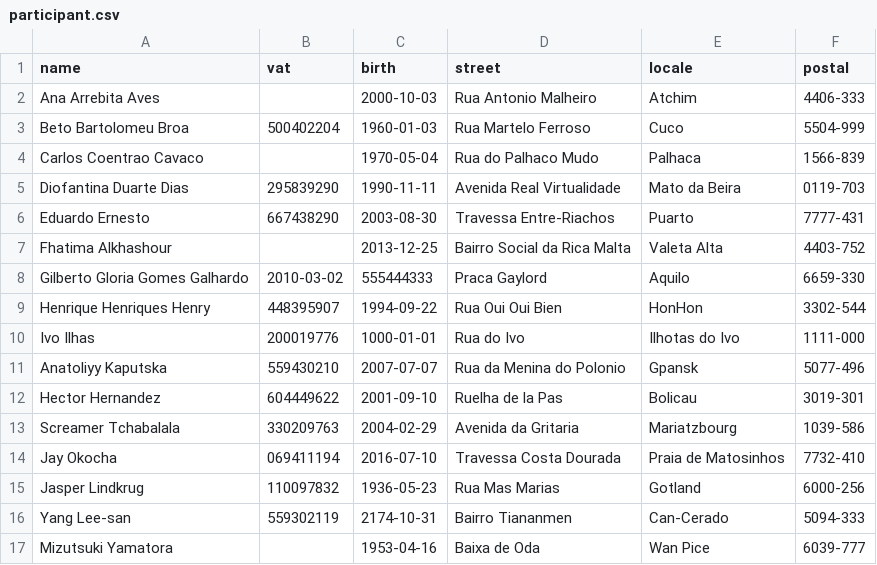
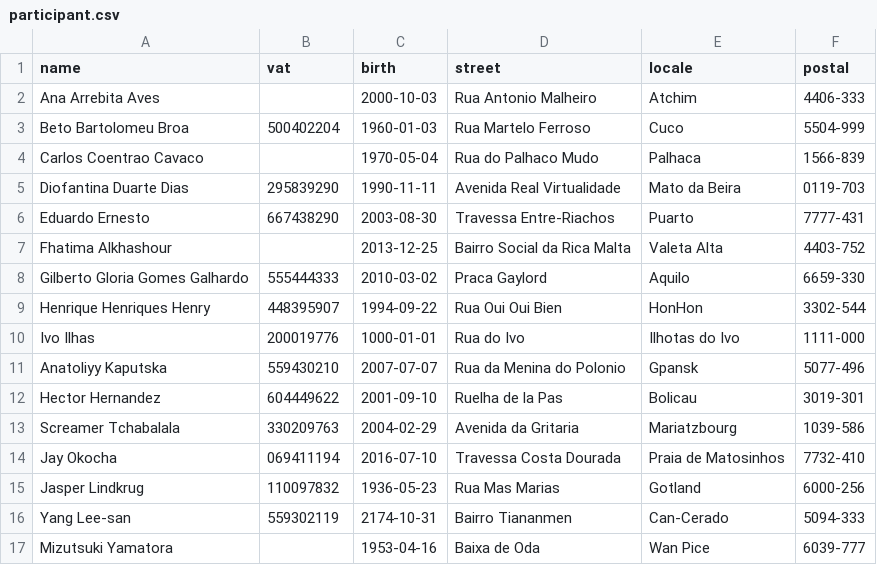
Before and after one commit to greybrunix/BD_Proj, a CSV file: sql_scripts/populate/participant.csv, drawn as a sheet.

Commit message:
Update participant.csv

```diff
--- a/sql_scripts/populate/participant.csv
+++ b/sql_scripts/populate/participant.csv
@@ -7,3 +7,3 @@ name,vat,birth,street,locale,postal
 "Fhatima Alkhashour","",2013-12-25,"Bairro Social da Rica Malta","Valeta Alta","4403-752"
-"Gilberto Gloria Gomes Galhardo",2010-03-02,"555444333","Praca Gaylord","Aquilo","6659-330"
+"Gilberto Gloria Gomes Galhardo","555444333",2010-03-02,"Praca Gaylord","Aquilo","6659-330"
 "Henrique Henriques Henry","448395907",1994-09-22,"Rua Oui Oui Bien","HonHon","3302-544"
```
